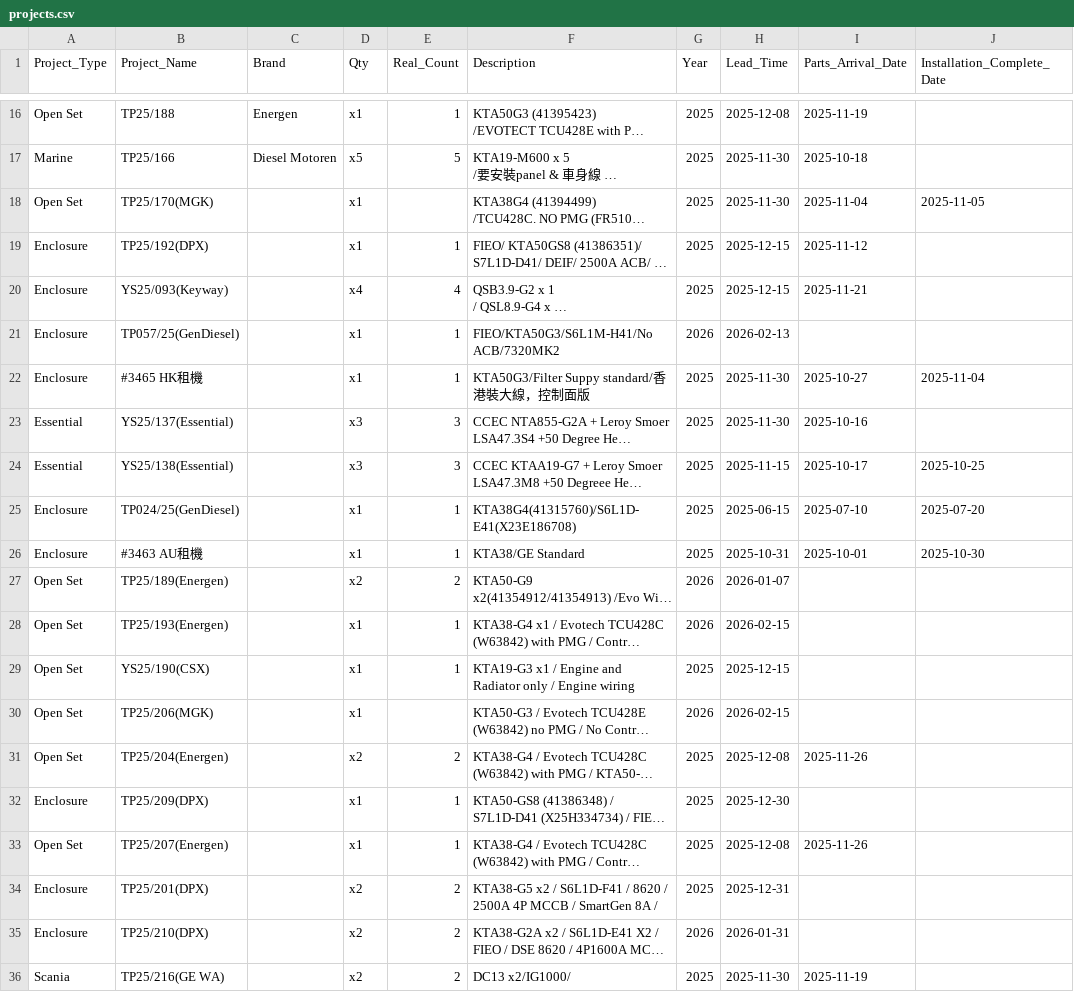
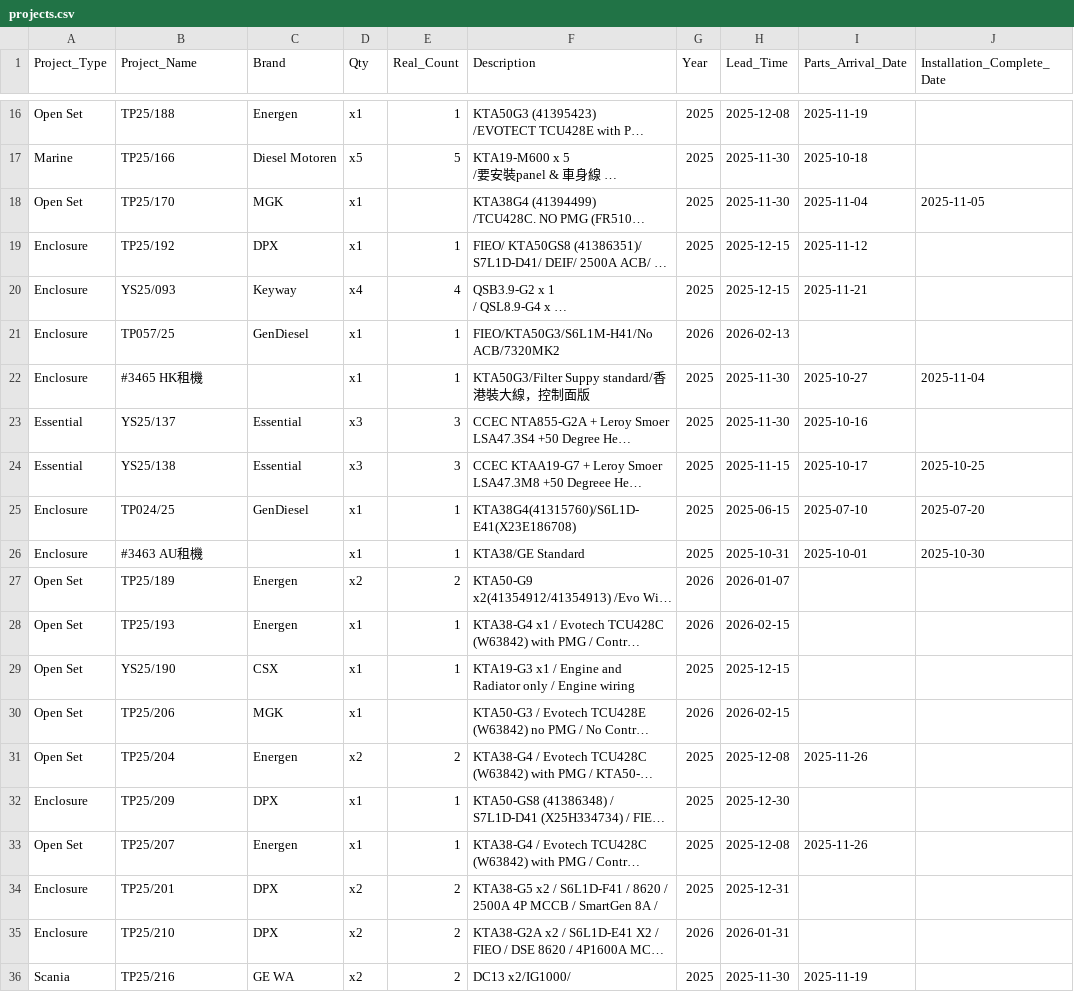
Before and after one commit to goldenfootballboy-create/yip-shing-dashboard, a CSV file: projects.csv, drawn as a sheet; only a part is shown, gaps mark what is left out; long unchanged cells end in …; the diff covers the shown part only; the diff names each change by its address in the sheet, - before the commit and + after, or states it on an @@ line.

Commit message:
Update projects.csv

```diff
--- a/projects.csv
+++ b/projects.csv
-B18 (Project_Name): TP25/170(MGK)
+B18 (Project_Name): TP25/170
-C18 (Brand): (empty)
+C18 (Brand): MGK
-B19 (Project_Name): TP25/192(DPX)
+B19 (Project_Name): TP25/192
-C19 (Brand): (empty)
+C19 (Brand): DPX
-B20 (Project_Name): YS25/093(Keyway)
+B20 (Project_Name): YS25/093
-C20 (Brand): (empty)
+C20 (Brand): Keyway
-B21 (Project_Name): TP057/25(GenDiesel)
+B21 (Project_Name): TP057/25
-C21 (Brand): (empty)
+C21 (Brand): GenDiesel
-B23 (Project_Name): YS25/137(Essential)
+B23 (Project_Name): YS25/137
-C23:C24 (Brand): (empty)
+C23:C24 (Brand): Essential
-B24 (Project_Name): YS25/138(Essential)
+B24 (Project_Name): YS25/138
-B25 (Project_Name): TP024/25(GenDiesel)
+B25 (Project_Name): TP024/25
-C25 (Brand): (empty)
+C25 (Brand): GenDiesel
-B27 (Project_Name): TP25/189(Energen)
+B27 (Project_Name): TP25/189
-C27:C28 (Brand): (empty)
+C27:C28 (Brand): Energen
-B28 (Project_Name): TP25/193(Energen)
+B28 (Project_Name): TP25/193
-B29 (Project_Name): YS25/190(CSX)
+B29 (Project_Name): YS25/190
-C29 (Brand): (empty)
+C29 (Brand): CSX
-B30 (Project_Name): TP25/206(MGK)
+B30 (Project_Name): TP25/206
-C30 (Brand): (empty)
+C30 (Brand): MGK
-B31 (Project_Name): TP25/204(Energen)
+B31 (Project_Name): TP25/204
-C31 (Brand): (empty)
+C31 (Brand): Energen
-B32 (Project_Name): TP25/209(DPX)
+B32 (Project_Name): TP25/209
-C32 (Brand): (empty)
+C32 (Brand): DPX
-B33 (Project_Name): TP25/207(Energen)
+B33 (Project_Name): TP25/207
-C33 (Brand): (empty)
+C33 (Brand): Energen
-B34 (Project_Name): TP25/201(DPX)
+B34 (Project_Name): TP25/201
-C34:C35 (Brand): (empty)
+C34:C35 (Brand): DPX
-B35 (Project_Name): TP25/210(DPX)
+B35 (Project_Name): TP25/210
-B36 (Project_Name): TP25/216(GE WA)
+B36 (Project_Name): TP25/216
-C36 (Brand): (empty)
+C36 (Brand): GE WA
```
Also changed, not shown: 6 edited cells elsewhere in this file.
